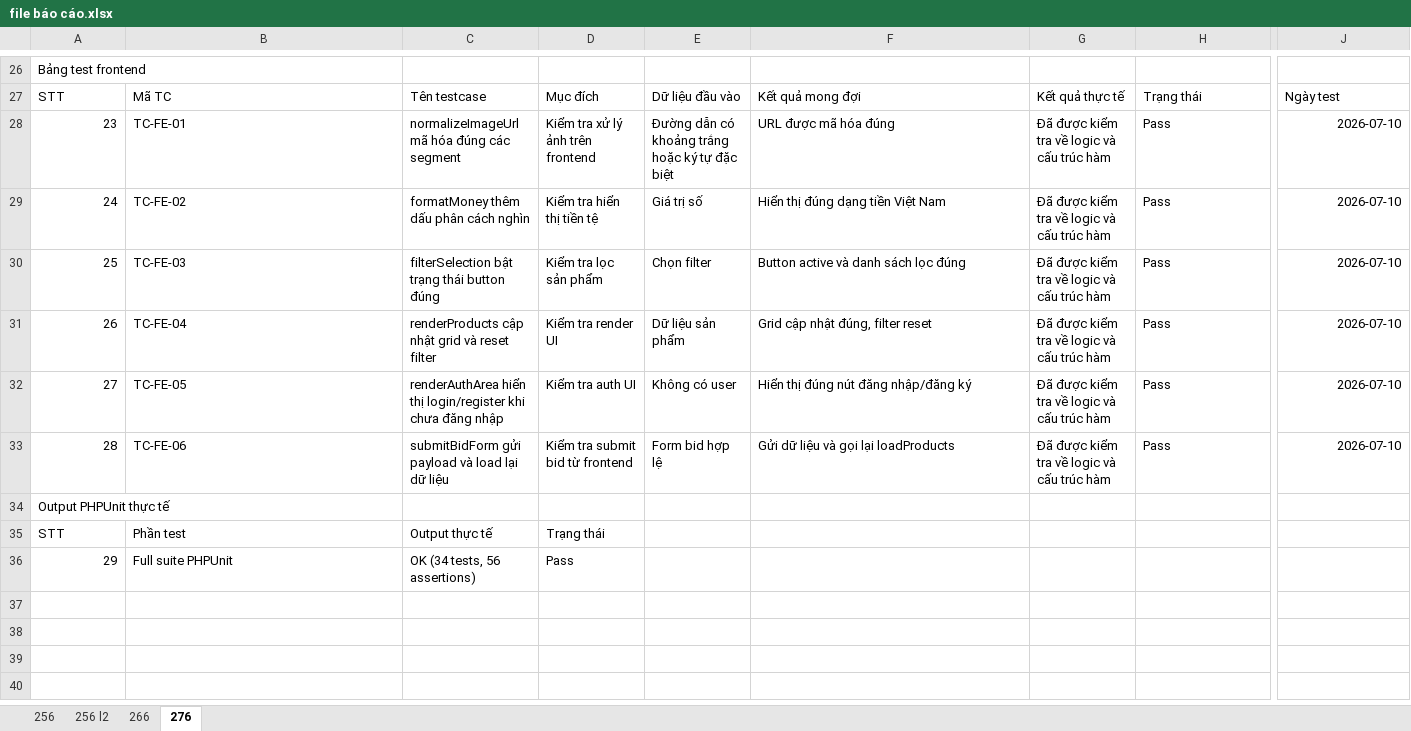
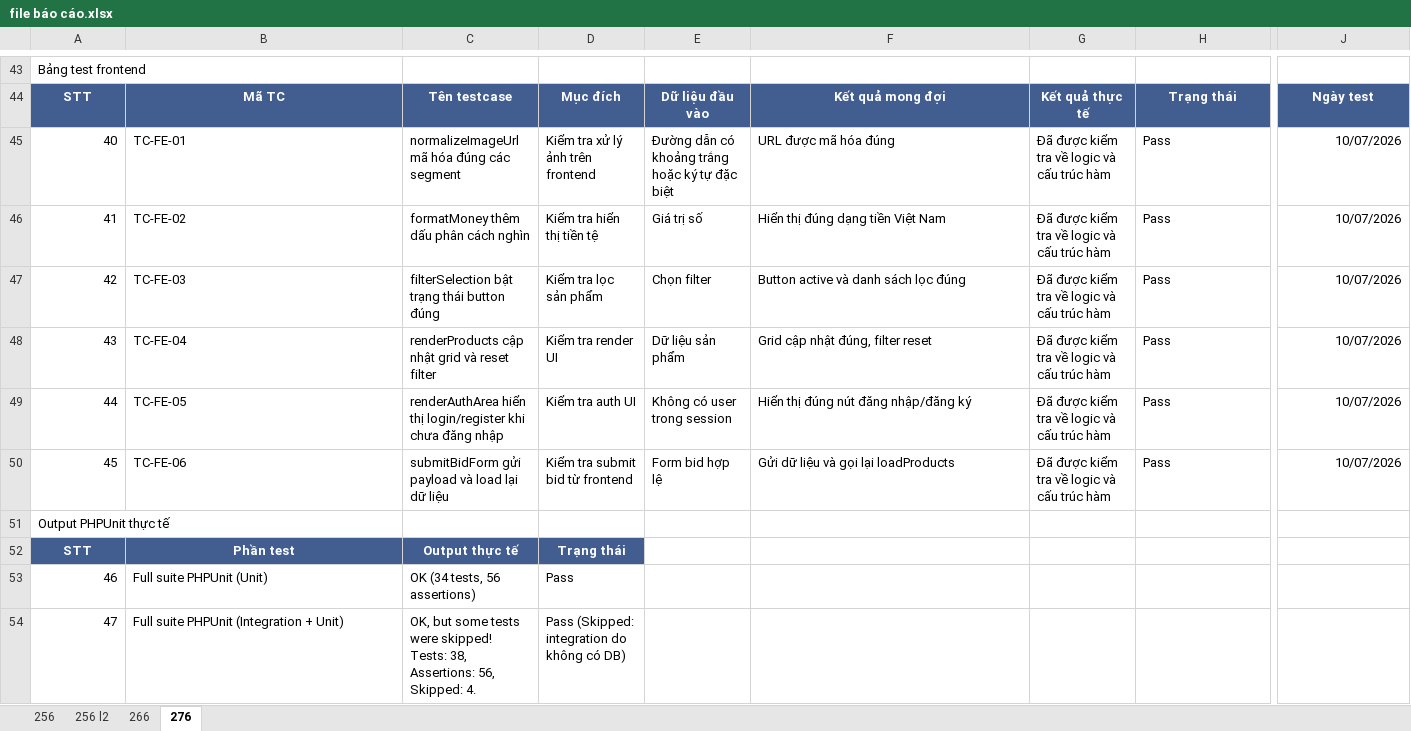
Before and after one commit to tranhuutrong1302/KIEM-CHUNG-PHAN-MEM, an Excel workbook: file báo cáo.xlsx, sheet 276, drawn as a sheet; only a part is shown, gaps mark what is left out; values as stored, in another font and other column widths than the file's, no borders; addresses are those after the commit; rows hold the shown columns only; the diff covers the shown part only; the diff names each change by its address in the sheet, - before the commit and + after, or states it on an @@ line.

Commit message:
docs: rebuild sheet 276 with full 45 testcases, dates spread 1-10/7

```diff
--- a/file báo cáo.xlsx (sheet 276)
+++ b/file báo cáo.xlsx (sheet 276)
@@ column A renumbered between rows 29 and 53 @@
@@ A44:J44 fill: none → #425D90, bold: off → on, text colour: black → #FFFFFF, alignment: left → center @@
-J45:J50: 2026-07-10
+J45:J50: 10/07/2026
-E49: Không có user
+E49: Không có user trong session
@@ A52:D52 fill: none → #425D90, bold: off → on, text colour: black → #FFFFFF, alignment: left → center @@
-B53: Full suite PHPUnit
+B53: Full suite PHPUnit (Unit)
+row 54: 47 | Full suite PHPUnit (Integration + Unit) | OK, but some tests were skipped! Tests: 38, Assertions: 56, Skipped: 4. | Pass (Skipped: integration do không có DB)
```
Also changed, not shown: 17 added rows, 72 edited cells and cell formats elsewhere in this sheet.
